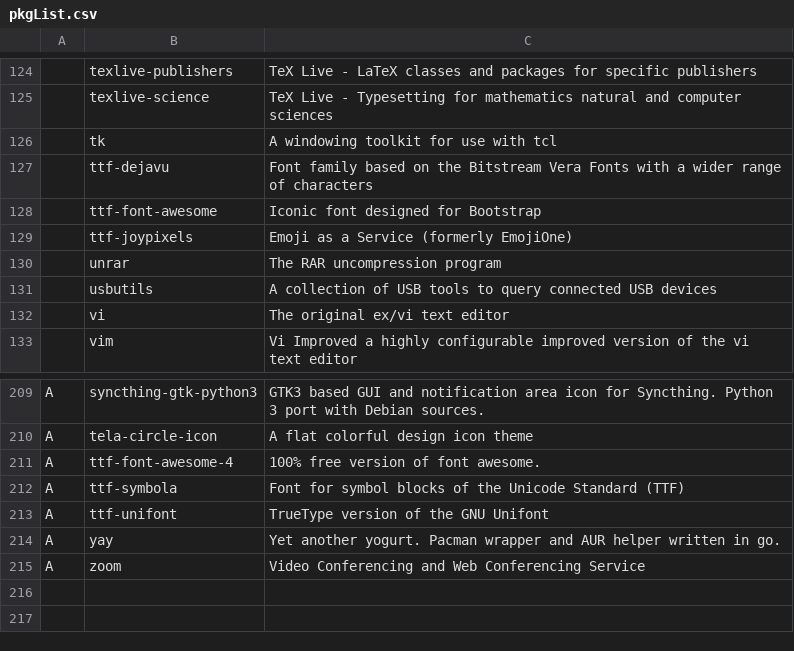
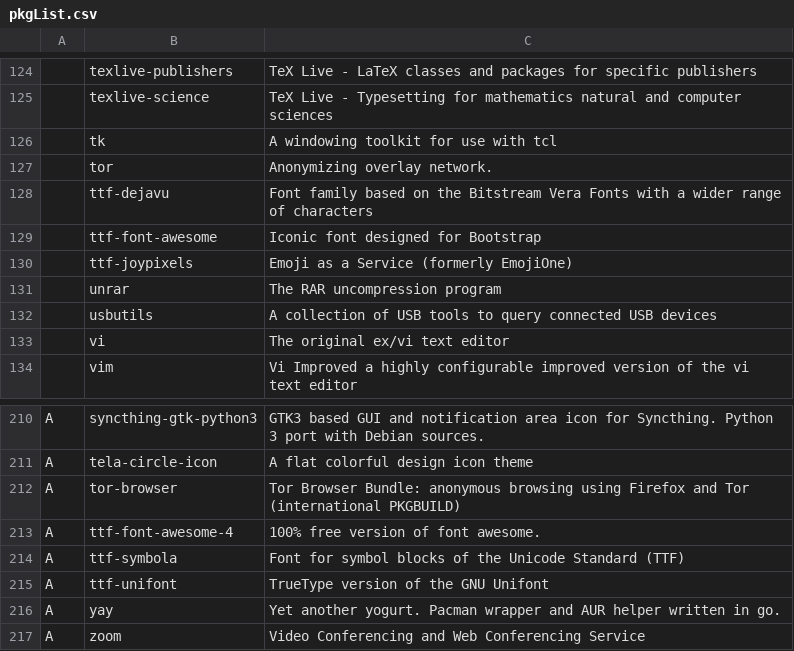
Before and after one commit to L1minus1/dotfiles, a CSV file: pkgList.csv, drawn as a sheet; only a part is shown, gaps mark what is left out; the diff names each change by its address in the sheet, - before the commit and + after, or states it on an @@ line.

Commit message:
automatic commit

```diff
--- a/pkgList.csv
+++ b/pkgList.csv
+row 127:  | tor | Anonymizing overlay network.
+row 212: A | tor-browser | Tor Browser Bundle: anonymous browsing using Firefox and Tor (international PKGBUILD)
```
